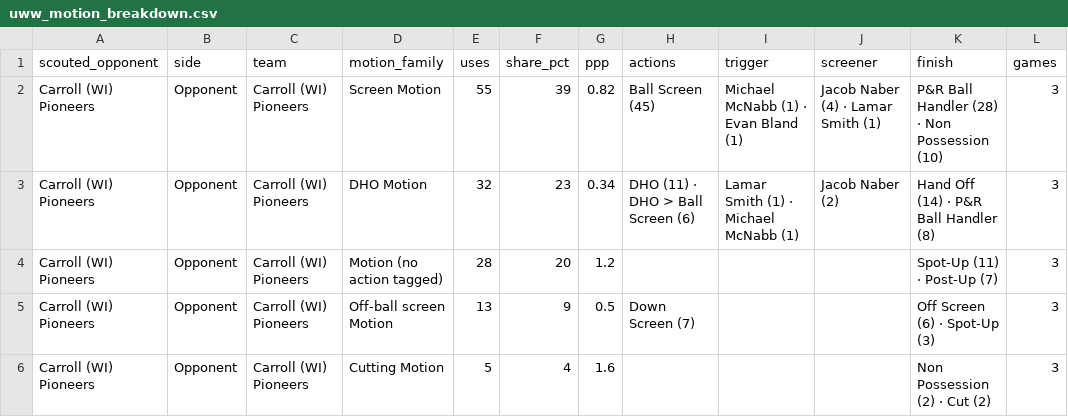
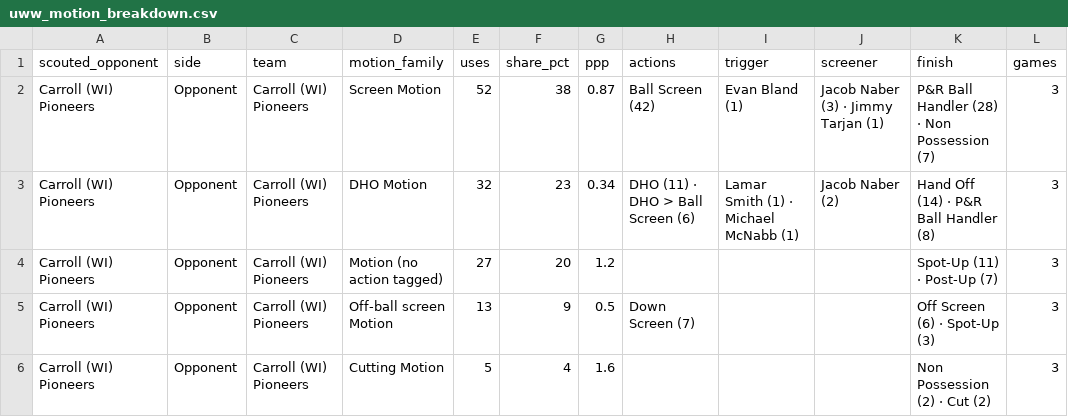
Before and after one commit to fritschcm272/uwwmensbball, a CSV file: data/uww_motion_breakdown.csv, drawn as a sheet; only a part is shown.

```diff
--- a/data/uww_motion_breakdown.csv
+++ b/data/uww_motion_breakdown.csv
@@ -1,5 +1,5 @@
 scouted_opponent,side,team,motion_family,uses,share_pct,ppp,actions,trigger,screener,finish,games
-Carroll (WI) Pioneers,Opponent,Carroll (WI) Pioneers,Screen Motion,55,39,0.82,Ball Screen (45),Michael McNabb (1) · Evan Bland (1),Jacob Naber (4) · Lamar Smith (1),P&R Ball Handler (28) · Non Possession (10),3
+Carroll (WI) Pioneers,Opponent,Carroll (WI) Pioneers,Screen Motion,52,38,0.87,Ball Screen (42),Evan Bland (1),Jacob Naber (3) · Jimmy Tarjan (1),P&R Ball Handler (28) · Non Possession (7),3
 Carroll (WI) Pioneers,Opponent,Carroll (WI) Pioneers,DHO Motion,32,23,0.34,DHO (11) · DHO > Ball Screen (6),Lamar Smith (1) · Michael McNabb (1),Jacob Naber (2),Hand Off (14) · P&R Ball Handler (8),3
-Carroll (WI) Pioneers,Opponent,Carroll (WI) Pioneers,Motion (no action tagged),28,20,1.2,,,,Spot-Up (11) · Post-Up (7),3
+Carroll (WI) Pioneers,Opponent,Carroll (WI) Pioneers,Motion (no action tagged),27,20,1.2,,,,Spot-Up (11) · Post-Up (7),3
 Carroll (WI) Pioneers,Opponent,Carroll (WI) Pioneers,Off-ball screen Motion,13,9,0.5,Down Screen (7),,,Off Screen (6) · Spot-Up (3),3
```
Also changed, not shown: data/uww_motion_needs_action.csv, data/uww_opp_sets.csv, 28 other files.
